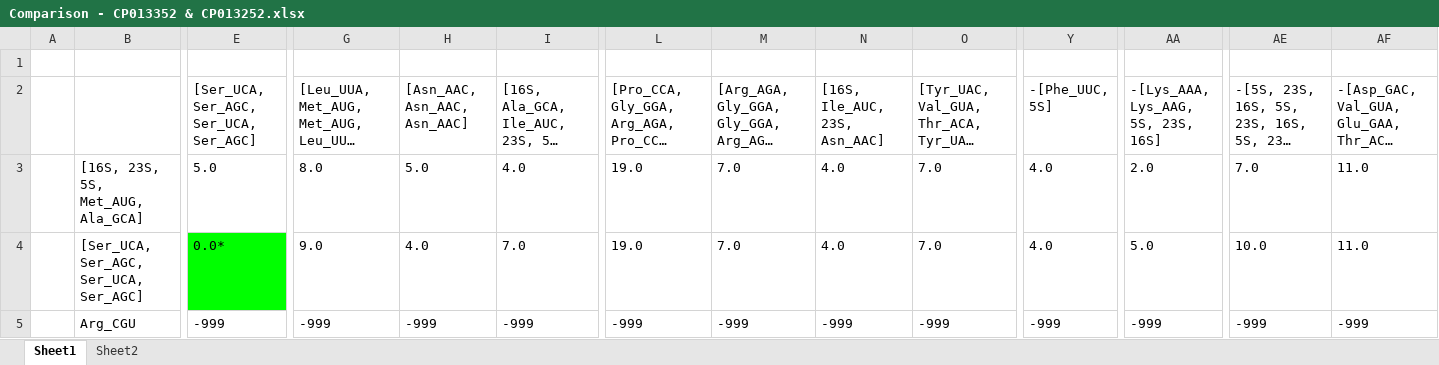
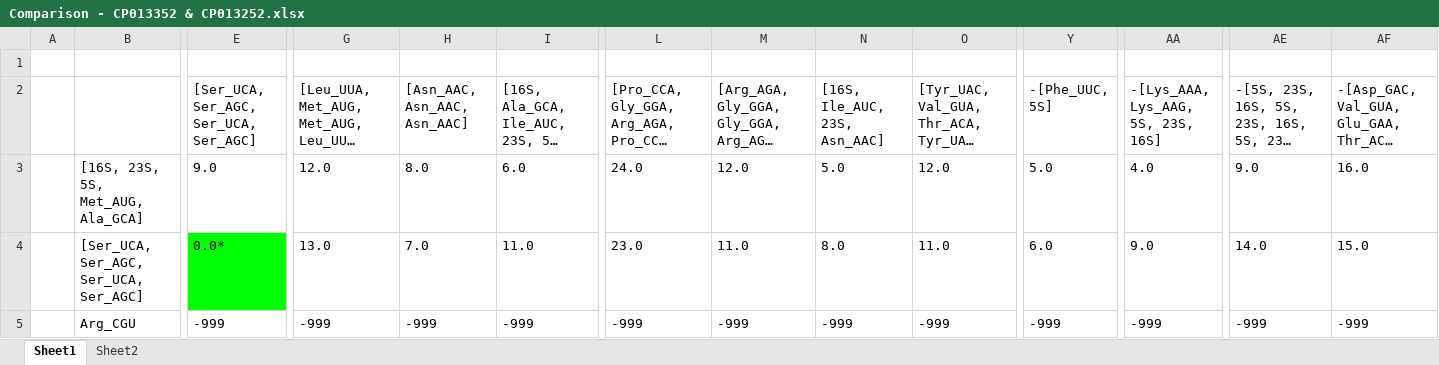
Before and after one commit to umpawlis/MastersProject, an Excel workbook: excel_files/Comparison - CP013352 & CP013252.xlsx, sheet Sheet1, drawn as a sheet; only a part is shown, gaps mark what is left out; long unchanged cells end in …; values as stored, in another font and other column widths than the file's, no borders; the diff covers the shown part only; the diff names each change by its address in the sheet, - before the commit and + after, or states it on an @@ line.

```diff
--- a/excel_files/Comparison - CP013352 & CP013252.xlsx (sheet Sheet1)
+++ b/excel_files/Comparison - CP013352 & CP013252.xlsx (sheet Sheet1)
-E3: 5.0
+E3: 9.0
-G3: 8.0
+G3: 12.0
-H3 ([Asn_AAC, Asn_AAC, Asn_AAC]): 5.0
+H3 ([Asn_AAC, Asn_AAC, Asn_AAC]): 8.0
-I3: 4.0
+I3: 6.0
-L3: 19.0
+L3: 24.0
-M3: 7.0
+M3: 12.0
-N3 ([16S, Ile_AUC, 23S, Asn_AAC]): 4.0
+N3 ([16S, Ile_AUC, 23S, Asn_AAC]): 5.0
-O3: 7.0
+O3: 12.0
-Y3 (-[Phe_UUC, 5S]): 4.0
+Y3 (-[Phe_UUC, 5S]): 5.0
-AA3: 2.0
+AA3: 4.0
-AE3: 7.0
+AE3: 9.0
-AF3: 11.0
+AF3: 16.0
-G4: 9.0
+G4: 13.0
-H4 ([Asn_AAC, Asn_AAC, Asn_AAC]): 4.0
+H4 ([Asn_AAC, Asn_AAC, Asn_AAC]): 7.0
-I4: 7.0
+I4: 11.0
-L4: 19.0
+L4: 23.0
-M4: 7.0
+M4: 11.0
-N4 ([16S, Ile_AUC, 23S, Asn_AAC]): 4.0
+N4 ([16S, Ile_AUC, 23S, Asn_AAC]): 8.0
-O4: 7.0
+O4: 11.0
-Y4 (-[Phe_UUC, 5S]): 4.0
+Y4 (-[Phe_UUC, 5S]): 6.0
-AA4: 5.0
+AA4: 9.0
-AE4: 10.0
+AE4: 14.0
-AF4: 11.0
+AF4: 15.0
```
Also changed, not shown: 186 edited cells elsewhere in this sheet, excel_files/Comparison - Ancestor 1 & CP001666.xlsx, excel_files/Comparison - Ancestor 1 & CP004121.xlsx, 25 other files.
